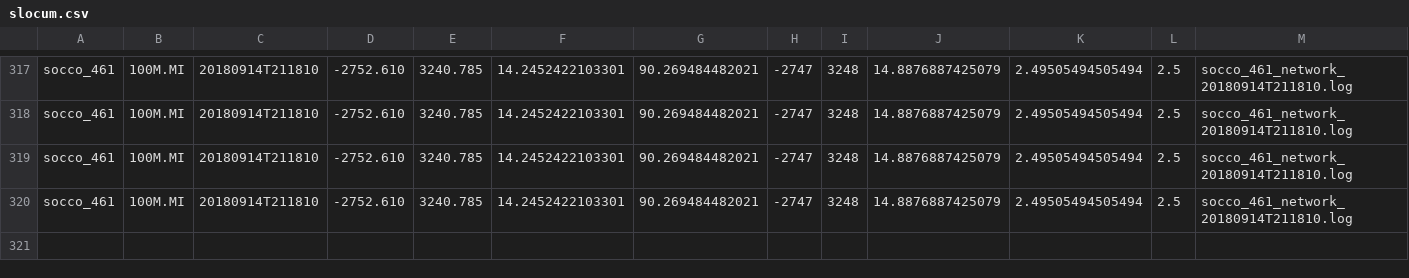
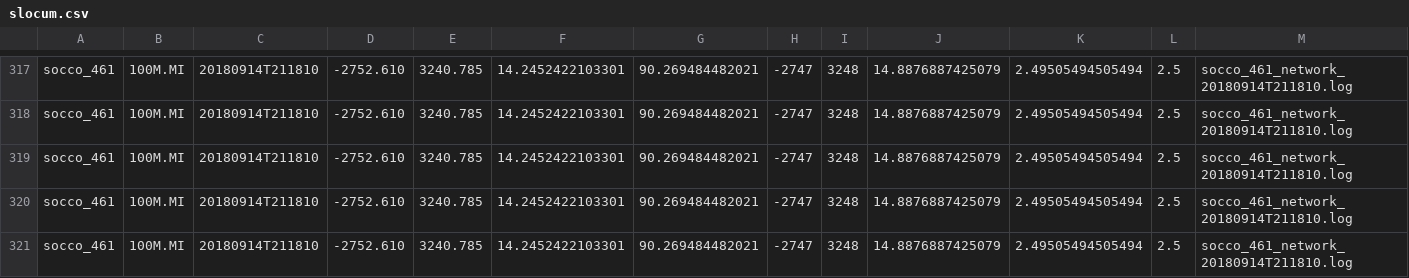
Before and after one commit to FredFury/Slocum_tricks, a CSV file: slocum.csv, drawn as a sheet; only a part is shown, gaps mark what is left out; the diff names each change by its address in the sheet, - before the commit and + after, or states it on an @@ line.

Commit message:
update slocum csv

```diff
--- a/slocum.csv
+++ b/slocum.csv
+row 321: socco_461 | 100M.MI | 20180914T211810 | -2752.610 | 3240.785 | 14.2452422103301 | 90.269484482021 | -2747 | 3248 | 14.8876887425079 | 2.49505494505494 | 2.5 | socco_461_network_20180914T211810.log
```
